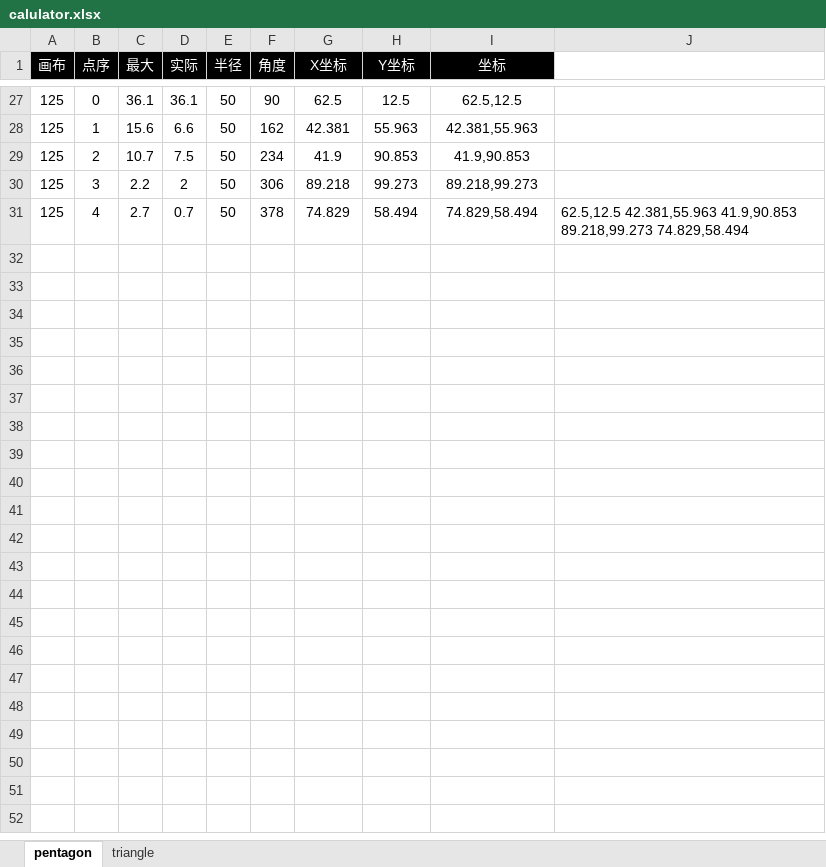
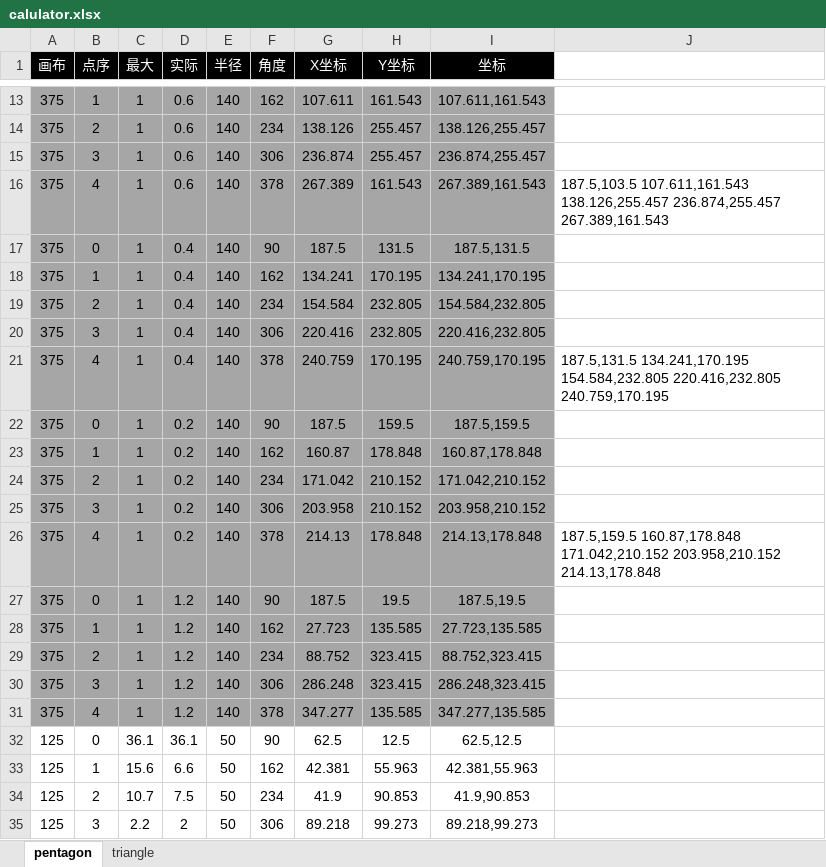
Before and after one commit to shine910816/iohgame-php-website, an Excel workbook: calulator.xlsx, sheet pentagon, drawn as a sheet; only a part is shown, gaps mark what is left out; the shorter side is filled out with more unchanged rows; values as stored, in another font and other column widths than the file's, no borders; the diff covers the shown part only; the diff names each change by its address in the sheet, - before the commit and + after, or states it on an @@ line.

```diff
--- a/calulator.xlsx (sheet pentagon)
+++ b/calulator.xlsx (sheet pentagon)
+row 13: 375 | 1 | 1 | 0.6 | 140 | 162 | 107.611 | 161.543 | 107.611,161.543
+row 14: 375 | 2 | 1 | 0.6 | 140 | 234 | 138.126 | 255.457 | 138.126,255.457
+row 15: 375 | 3 | 1 | 0.6 | 140 | 306 | 236.874 | 255.457 | 236.874,255.457
+row 16: 375 | 4 | 1 | 0.6 | 140 | 378 | 267.389 | 161.543 | 267.389,161.543 | 187.5,103.5 107.611,161.543 138.126,255.457 236.874,255.457 267.389,161.543
+row 17: 375 | 0 | 1 | 0.4 | 140 | 90 | 187.5 | 131.5 | 187.5,131.5
+row 18: 375 | 1 | 1 | 0.4 | 140 | 162 | 134.241 | 170.195 | 134.241,170.195
+row 19: 375 | 2 | 1 | 0.4 | 140 | 234 | 154.584 | 232.805 | 154.584,232.805
+row 20: 375 | 3 | 1 | 0.4 | 140 | 306 | 220.416 | 232.805 | 220.416,232.805
+row 21: 375 | 4 | 1 | 0.4 | 140 | 378 | 240.759 | 170.195 | 240.759,170.195 | 187.5,131.5 134.241,170.195 154.584,232.805 220.416,232.805 240.759,170.195
+row 22: 375 | 0 | 1 | 0.2 | 140 | 90 | 187.5 | 159.5 | 187.5,159.5
+row 23: 375 | 1 | 1 | 0.2 | 140 | 162 | 160.87 | 178.848 | 160.87,178.848
+row 24: 375 | 2 | 1 | 0.2 | 140 | 234 | 171.042 | 210.152 | 171.042,210.152
+row 25: 375 | 3 | 1 | 0.2 | 140 | 306 | 203.958 | 210.152 | 203.958,210.152
+row 26: 375 | 4 | 1 | 0.2 | 140 | 378 | 214.13 | 178.848 | 214.13,178.848 | 187.5,159.5 160.87,178.848 171.042,210.152 203.958,210.152 214.13,178.848
+row 27: 375 | 0 | 1 | 1.2 | 140 | 90 | 187.5 | 19.5 | 187.5,19.5
+row 28: 375 | 1 | 1 | 1.2 | 140 | 162 | 27.723 | 135.585 | 27.723,135.585
+row 29: 375 | 2 | 1 | 1.2 | 140 | 234 | 88.752 | 323.415 | 88.752,323.415
+row 30: 375 | 3 | 1 | 1.2 | 140 | 306 | 286.248 | 323.415 | 286.248,323.415
+row 31: 375 | 4 | 1 | 1.2 | 140 | 378 | 347.277 | 135.585 | 347.277,135.585
```
Also changed, not shown: 11 added rows and 25 removed rows elsewhere in this sheet, 1 other file.
